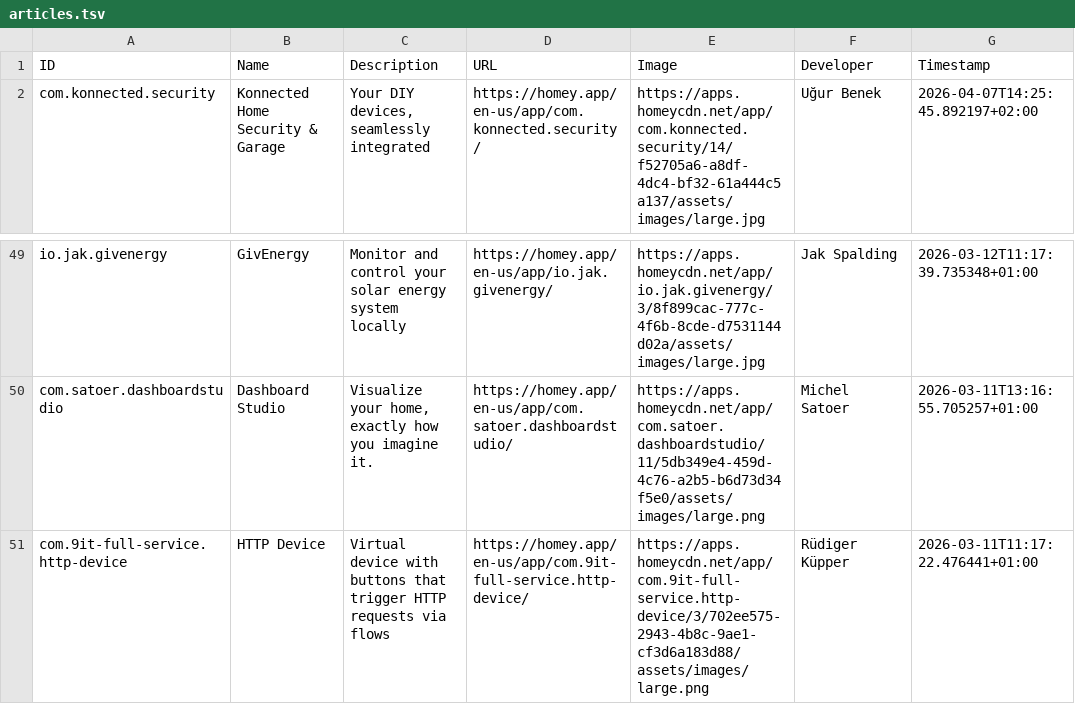
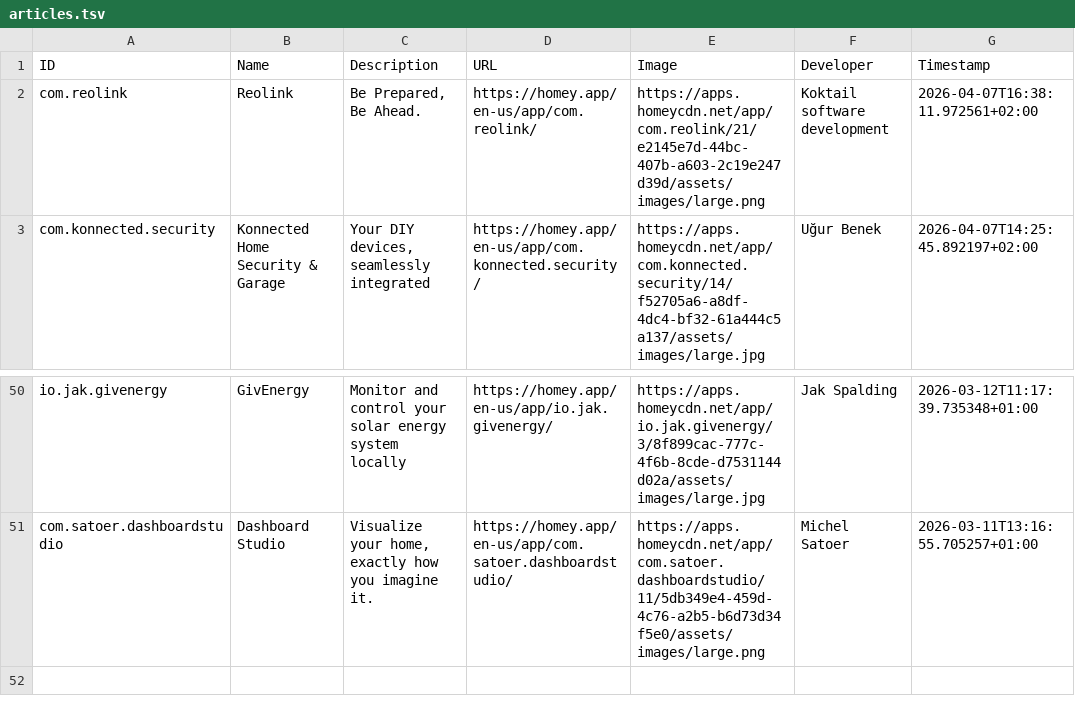
Before and after one commit to bennokress/rss-feeds, a TSV file: Homey App Store - New Apps/articles.tsv, drawn as a sheet; only a part is shown, gaps mark what is left out.

```diff
--- a/Homey App Store - New Apps/articles.tsv
+++ b/Homey App Store - New Apps/articles.tsv
@@ -1,2 +1,3 @@
 ID	Name	Description	URL	Image	Developer	Timestamp
+com.reolink	Reolink	Be Prepared, Be Ahead.	https://homey.app/en-us/app/com.reolink/	https://apps.homeycdn.net/app/com.reolink/21/e2145e7d-44bc-407b-a603-2c19e247d39d/assets/images/large.png	Koktail software development	2026-04-07T16:38:11.972561+02:00
 com.konnected.security	Konnected Home Security & Garage	Your DIY devices, seamlessly integrated	https://homey.app/en-us/app/com.konnected.security/	https://apps.homeycdn.net/app/com.konnected.security/14/f52705a6-a8df-4dc4-bf32-61a444c5a137/assets/images/large.jpg	Uğur Benek	2026-04-07T14:25:45.892197+02:00
@@ -50,2 +51 @@ io.jak.givenergy	GivEnergy	Monitor and control your solar energy system locally
 com.satoer.dashboardstudio	Dashboard Studio	Visualize your home, exactly how you imagine it.	https://homey.app/en-us/app/com.satoer.dashboardstudio/	https://apps.homeycdn.net/app/com.satoer.dashboardstudio/11/5db349e4-459d-4c76-a2b5-b6d73d34f5e0/assets/images/large.png	Michel Satoer	2026-03-11T13:16:55.705257+01:00
-com.9it-full-service.http-device	HTTP Device	Virtual device with buttons that trigger HTTP requests via flows	https://homey.app/en-us/app/com.9it-full-service.http-device/	https://apps.homeycdn.net/app/com.9it-full-service.http-device/3/702ee575-2943-4b8c-9ae1-cf3d6a183d88/assets/images/large.png	Rüdiger Küpper	2026-03-11T11:17:22.476441+01:00
```
Also changed, not shown: 1 other file.
